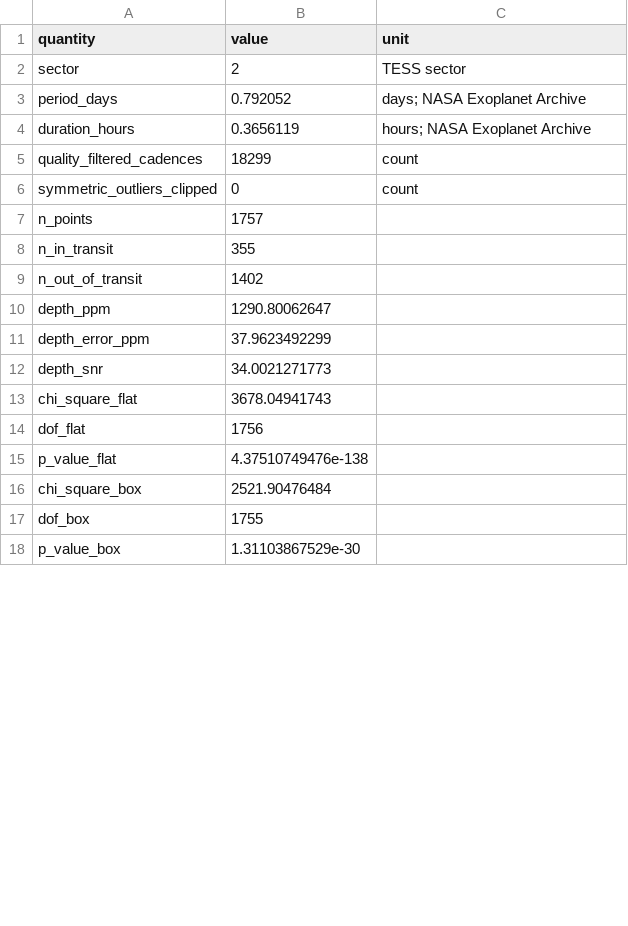
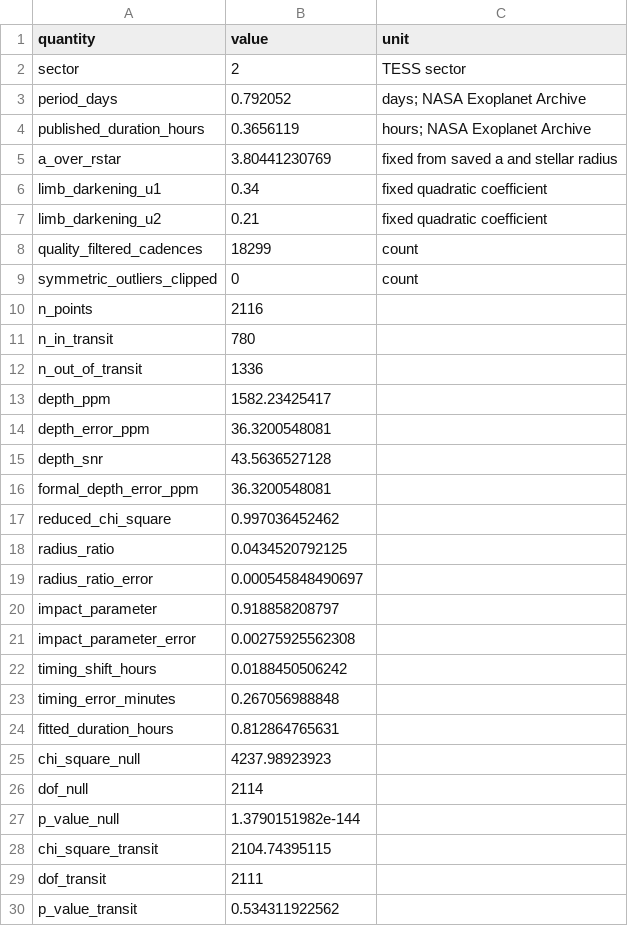
Before and after one commit to Biswajit1999/ltt9779b-exoplanet-report, a CSV file: figures/summary_statistics.csv, drawn as a sheet; only a part is shown; the diff covers the shown part only.

Commit message:
Replace fixed box with timing-adjusted transit fit

```diff
--- a/figures/summary_statistics.csv
+++ b/figures/summary_statistics.csv
@@ -3,16 +3,28 @@ sector,2,TESS sector
 period_days,0.792052,days; NASA Exoplanet Archive
-duration_hours,0.3656119,hours; NASA Exoplanet Archive
+published_duration_hours,0.3656119,hours; NASA Exoplanet Archive
+a_over_rstar,3.80441230769,fixed from saved a and stellar radius
+limb_darkening_u1,0.34,fixed quadratic coefficient
+limb_darkening_u2,0.21,fixed quadratic coefficient
 quality_filtered_cadences,18299,count
 symmetric_outliers_clipped,0,count
-n_points,1757,
-n_in_transit,355,
-n_out_of_transit,1402,
-depth_ppm,1290.80062647,
-depth_error_ppm,37.9623492299,
-depth_snr,34.0021271773,
-chi_square_flat,3678.04941743,
-dof_flat,1756,
-p_value_flat,4.37510749476e-138,
-chi_square_box,2521.90476484,
-dof_box,1755,
-p_value_box,1.31103867529e-30,
+n_points,2116,
+n_in_transit,780,
+n_out_of_transit,1336,
+depth_ppm,1582.23425417,
+depth_error_ppm,36.3200548081,
+depth_snr,43.5636527128,
+formal_depth_error_ppm,36.3200548081,
+reduced_chi_square,0.997036452462,
+radius_ratio,0.0434520792125,
+radius_ratio_error,0.000545848490697,
+impact_parameter,0.918858208797,
+impact_parameter_error,0.00275925562308,
+timing_shift_hours,0.0188450506242,
+timing_error_minutes,0.267056988848,
+fitted_duration_hours,0.812864765631,
+chi_square_null,4237.98923923,
+dof_null,2114,
+p_value_null,1.3790151982e-144,
+chi_square_transit,2104.74395115,
+dof_transit,2111,
+p_value_transit,0.534311922562,
```
Also changed, not shown: 4 added rows and 3 edited cells elsewhere in this file, figures/multisector_statistics.csv, 12 other files.
